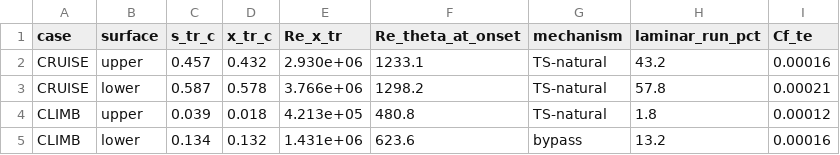
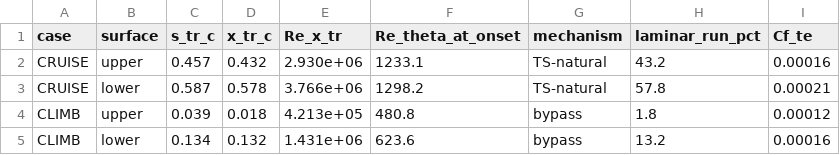
Before and after one commit to samuelakosaonyejekwe/aero-turbulence-transition-sam, a CSV file: 04_solution/transition_summary.csv, drawn as a sheet.

```diff
--- a/04_solution/transition_summary.csv
+++ b/04_solution/transition_summary.csv
@@ -3,3 +3,3 @@ CRUISE,upper,0.457,0.432,2.930e+06,1233.1,TS-natural,43.2,0.00016
 CRUISE,lower,0.587,0.578,3.766e+06,1298.2,TS-natural,57.8,0.00021
-CLIMB,upper,0.039,0.018,4.213e+05,480.8,TS-natural,1.8,0.00012
+CLIMB,upper,0.039,0.018,4.213e+05,480.8,bypass,1.8,0.00012
 CLIMB,lower,0.134,0.132,1.431e+06,623.6,bypass,13.2,0.00016
```
Also changed, not shown: 03_model_setup/calibration_constants.csv, 04_solution/surface_cruise_lower.csv, 18 other files.
